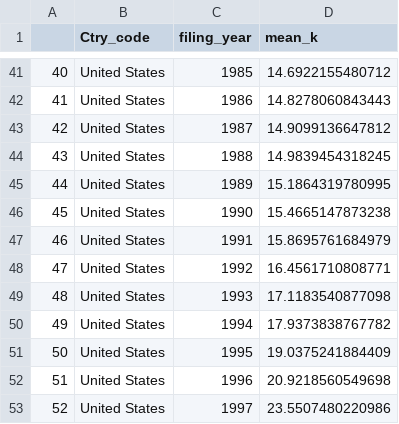
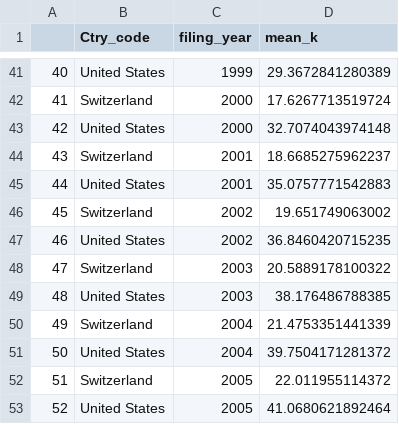
Before and after one commit to cieb-unibas/innoscape-data-public, a CSV file: data_ctry_tech_dyn.csv, drawn as a sheet; only a part is shown, gaps mark what is left out; the diff covers the shown part only.

```diff
--- a/data_ctry_tech_dyn.csv
+++ b/data_ctry_tech_dyn.csv
@@ -41,13 +41,13 @@
-"40","United States",1985,14.6922155480712
-"41","United States",1986,14.8278060843443
-"42","United States",1987,14.9099136647812
-"43","United States",1988,14.9839454318245
-"44","United States",1989,15.1864319780995
-"45","United States",1990,15.4665147873238
-"46","United States",1991,15.8695761684979
-"47","United States",1992,16.4561710808771
-"48","United States",1993,17.1183540877098
-"49","United States",1994,17.9373838767782
-"50","United States",1995,19.0375241884409
-"51","United States",1996,20.9218560549698
-"52","United States",1997,23.5507480220986
+"40","United States",1999,29.3672841280389
+"41","Switzerland",2000,17.6267713519724
+"42","United States",2000,32.7074043974148
+"43","Switzerland",2001,18.6685275962237
+"44","United States",2001,35.0757771542883
+"45","Switzerland",2002,19.651749063002
+"46","United States",2002,36.8460420715235
+"47","Switzerland",2003,20.5889178100322
+"48","United States",2003,38.176486788385
+"49","Switzerland",2004,21.4753351441339
+"50","United States",2004,39.7504171281372
+"51","Switzerland",2005,22.011955114372
+"52","United States",2005,41.0680621892464
```
Also changed, not shown: 131 edited cells elsewhere in this file.
